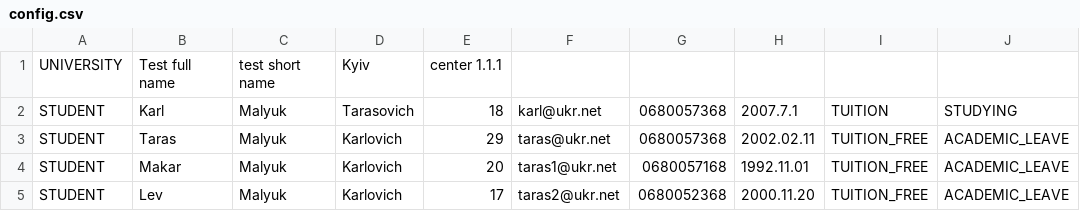
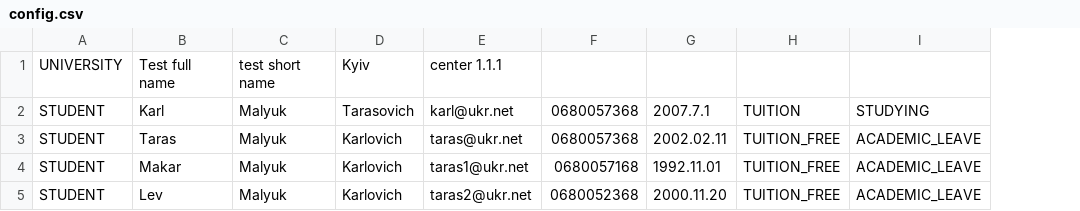
Before and after one commit to Hordienkoihor/University-accounting-system-, a CSV file: config.csv, drawn as a sheet; removed rows and columns are numbered as before the commit, all else as after; the diff names each change by its address in the sheet, - before the commit and + after, or states it on an @@ line.

```diff
--- a/config.csv
+++ b/config.csv
-column E, rows 1-5: center 1.1.1 | 18 | 29 | 20 | 17
-E1: (empty)
+E1: center 1.1.1
```
Also changed, not shown: 10 other files.
